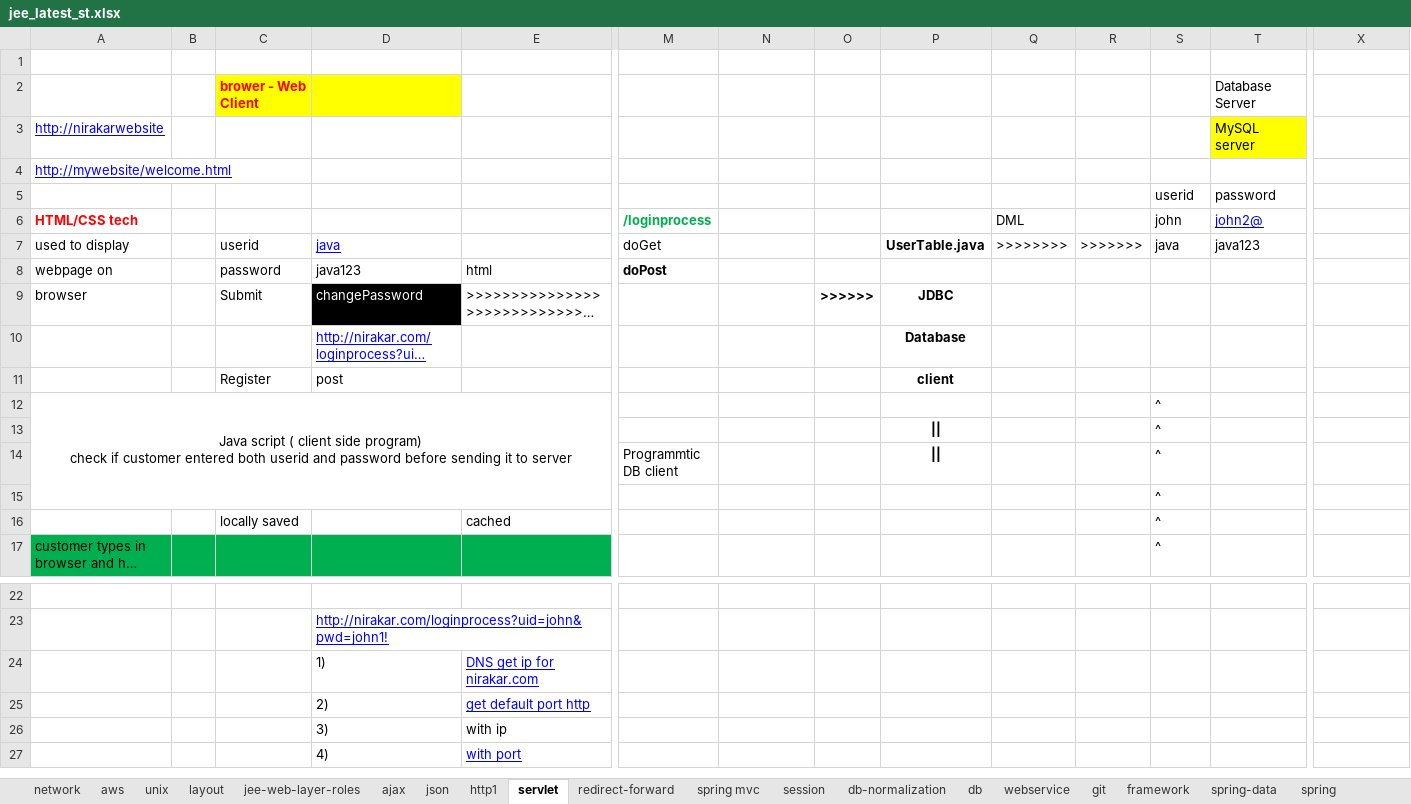
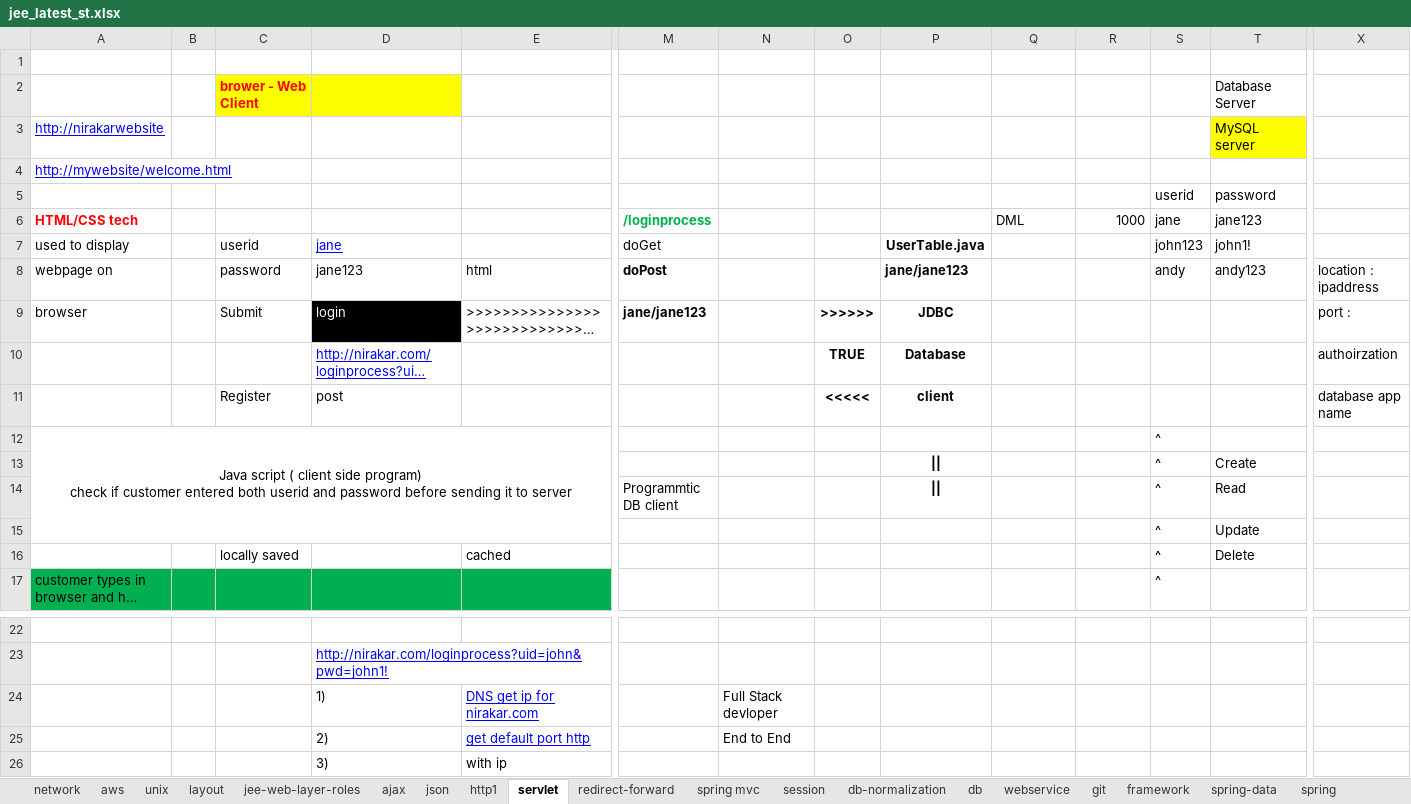
Before and after one commit to thinkcodegravity/jeemar, an Excel workbook: jee_latest_st.xlsx, sheet servlet, drawn as a sheet; only a part is shown, gaps mark what is left out; the shorter side is filled out with more unchanged rows; long unchanged cells end in …; values as stored, in another font and other column widths than the file's, no borders; the diff names each change by its address in the sheet, - before the commit and + after, or states it on an @@ line.

```diff
--- a/jee_latest_st.xlsx (sheet servlet)
+++ b/jee_latest_st.xlsx (sheet servlet)
-R6: (empty)
+R6: 1000
-S6: john
+S6: jane
-T6: john2@
+T6: jane123
@@ T6 underline: on → off, text colour: #0000FF → black @@
-D7: java
+D7: jane
-Q7: >>>>>>>>
+Q7: (empty)
-R7: >>>>>>>
+R7: (empty)
-S7: java
+S7: john123
-T7: java123
+T7: john1!
-D8: java123
+D8: jane123
-P8: (empty)
+P8: jane/jane123
-S8: (empty)
+S8: andy
-T8: (empty)
+T8: andy123
-X8: (empty)
+X8: location : ipaddress
-D9: changePassword
+D9: login
-M9: (empty)
+M9: jane/jane123
-X9: (empty)
+X9: port :
-O10: (empty)
+O10: TRUE
-X10: (empty)
+X10: authoirzation
-O11: (empty)
+O11: <<<<<
-X11: (empty)
+X11: database app name
-T13: (empty)
+T13: Create
-T14: (empty)
+T14: Read
-T15: (empty)
+T15: Update
-T16: (empty)
+T16: Delete
-N24: (empty)
+N24: Full Stack devloper
-N25: (empty)
+N25: End to End
```
Also changed, not shown: 8 other files.
